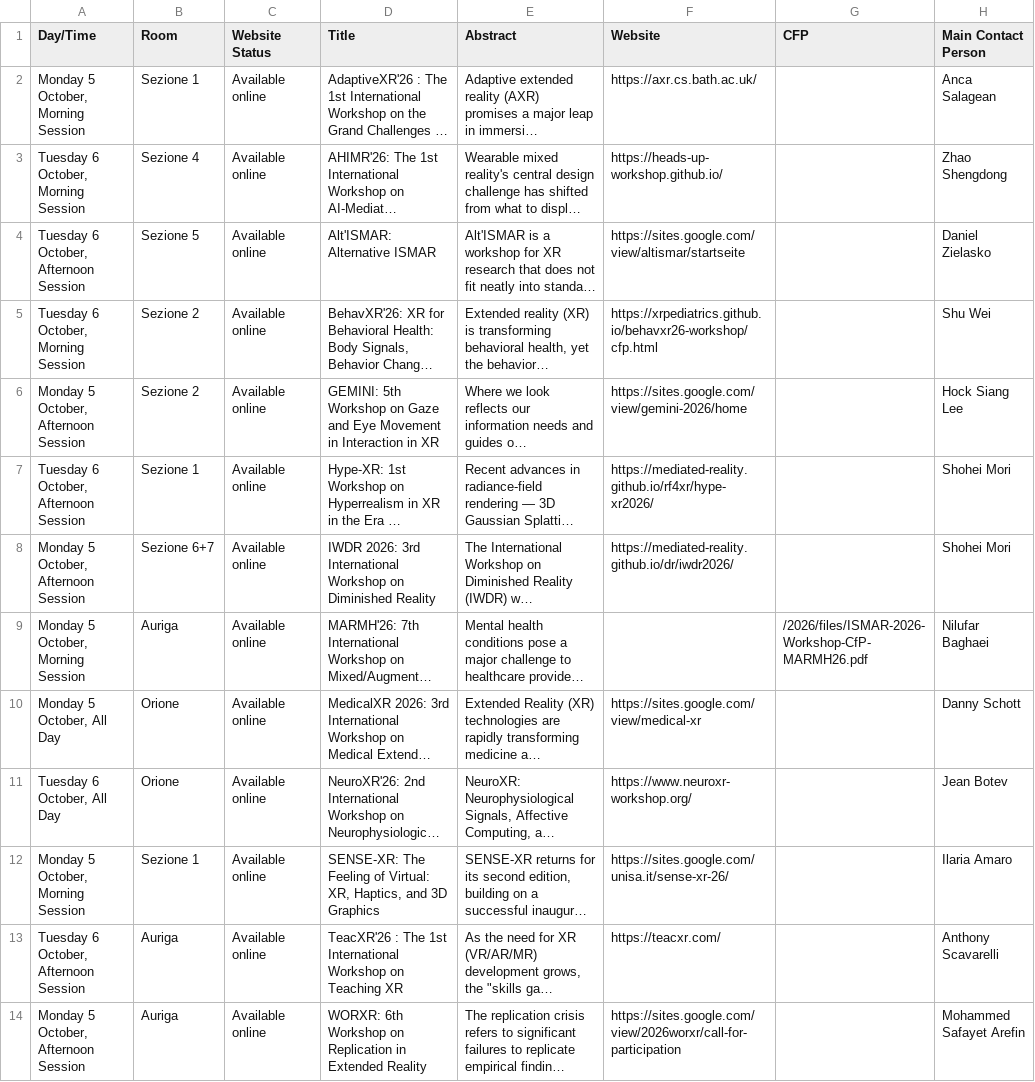
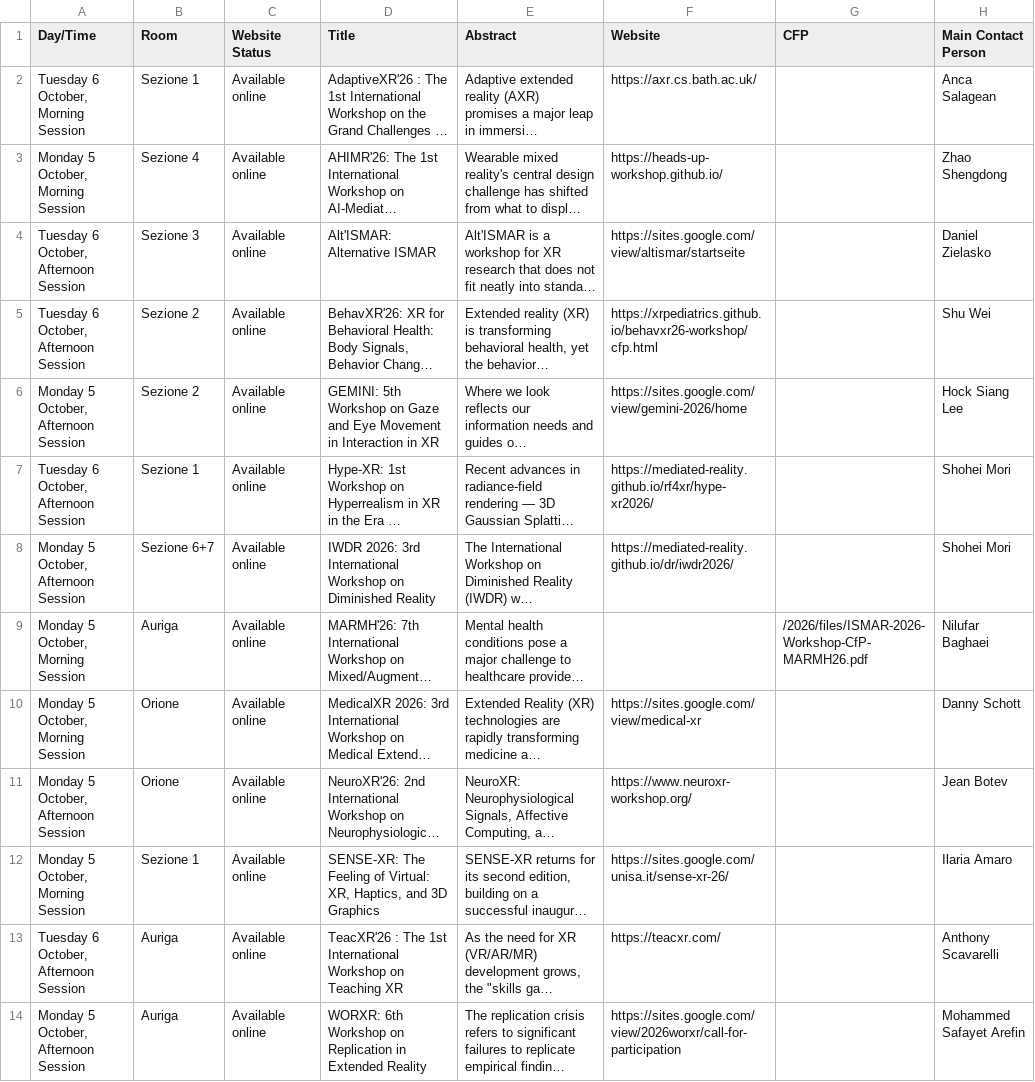
Before and after one commit to ieeeismar/ieeeismarwebsite, a CSV file: _data/2026/workshops.csv, drawn as a sheet; only a part is shown; long unchanged cells end in …; the diff covers the shown part only; the diff names each change by its address in the sheet, - before the commit and + after, or states it on an @@ line.

Commit message:
Updated W+T times and rooms

```diff
--- a/_data/2026/workshops.csv
+++ b/_data/2026/workshops.csv
-A2 (Day/Time): Monday 5 October, Morning Session
+A2 (Day/Time): Tuesday 6 October, Morning Session
-A3 (Day/Time): Tuesday 6 October, Morning Session
+A3 (Day/Time): Monday 5 October, Morning Session
-B4 (Room): Sezione 5
+B4 (Room): Sezione 3
-A5 (Day/Time): Tuesday 6 October, Morning Session
+A5 (Day/Time): Tuesday 6 October, Afternoon Session
-A10 (Day/Time): Monday 5 October, All Day
+A10 (Day/Time): Monday 5 October, Morning Session
-A11 (Day/Time): Tuesday 6 October, All Day
+A11 (Day/Time): Monday 5 October, Afternoon Session
```
Also changed, not shown: 4 edited cells elsewhere in this file, 1 other file.
